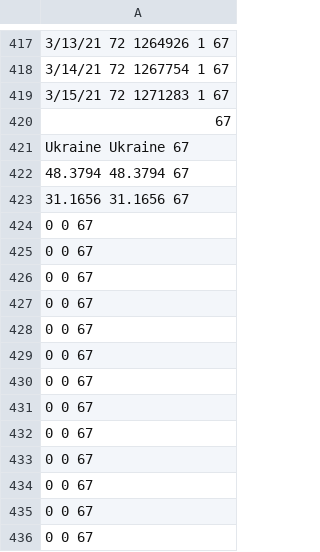
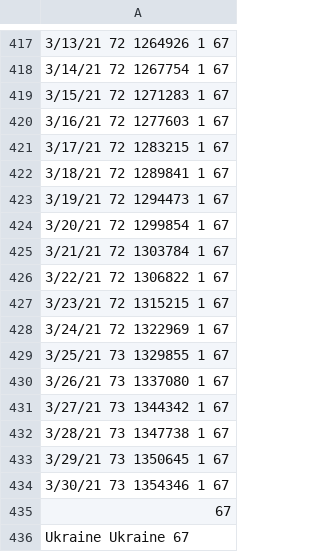
Before and after one commit to steview2000/COVID-19-plots, a CSV file: data/uk.csv, drawn as a sheet; only a part is shown, gaps mark what is left out; the shorter side is filled out with more unchanged rows; the diff covers the shown part only; the diff names each change by its address in the sheet, - before the commit and + after, or states it on an @@ line.

```diff
--- a/data/uk.csv
+++ b/data/uk.csv
+row 420: 3/16/21 72 1277603 1 67
+row 421: 3/17/21 72 1283215 1 67
+row 422: 3/18/21 72 1289841 1 67
+row 423: 3/19/21 72 1294473 1 67
+row 424: 3/20/21 72 1299854 1 67
+row 425: 3/21/21 72 1303784 1 67
+row 426: 3/22/21 72 1306822 1 67
+row 427: 3/23/21 72 1315215 1 67
+row 428: 3/24/21 72 1322969 1 67
+row 429: 3/25/21 73 1329855 1 67
+row 430: 3/26/21 73 1337080 1 67
+row 431: 3/27/21 73 1344342 1 67
+row 432: 3/28/21 73 1347738 1 67
+row 433: 3/29/21 73 1350645 1 67
+row 434: 3/30/21 73 1354346 1 67
```
Also changed, not shown: 15 added rows elsewhere in this file, data/france.csv, data/germany.csv, 15 other files.
